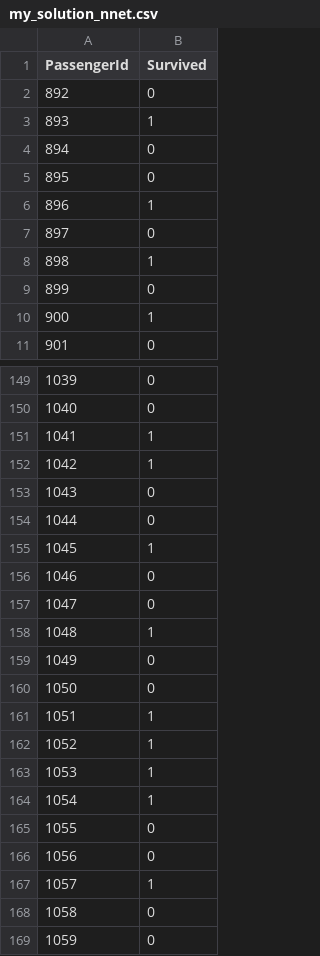
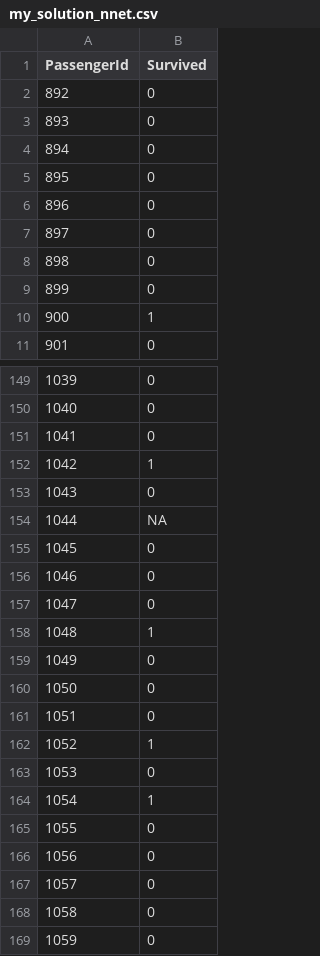
Before and after one commit to ratesquant/KaggleSandbox, a CSV file: Titanic/my_solution_nnet.csv, drawn as a sheet; only a part is shown, gaps mark what is left out; the diff covers the shown part only.

```diff
--- a/Titanic/my_solution_nnet.csv
+++ b/Titanic/my_solution_nnet.csv
@@ -2,8 +2,8 @@
 892,0
-893,1
+893,0
 894,0
 895,0
-896,1
+896,0
 897,0
-898,1
+898,0
 899,0
@@ -150,7 +150,7 @@
 1040,0
-1041,1
+1041,0
 1042,1
 1043,0
-1044,0
-1045,1
+1044,NA
+1045,0
 1046,0
@@ -160,5 +160,5 @@
 1050,0
-1051,1
+1051,0
 1052,1
-1053,1
+1053,0
 1054,1
@@ -166,3 +166,3 @@
 1056,0
-1057,1
+1057,0
 1058,0
```
Also changed, not shown: 25 edited cells elsewhere in this file, Titanic/my_solution_glm_s.csv, Titanic/my_solution_mars.csv, 4 other files.
